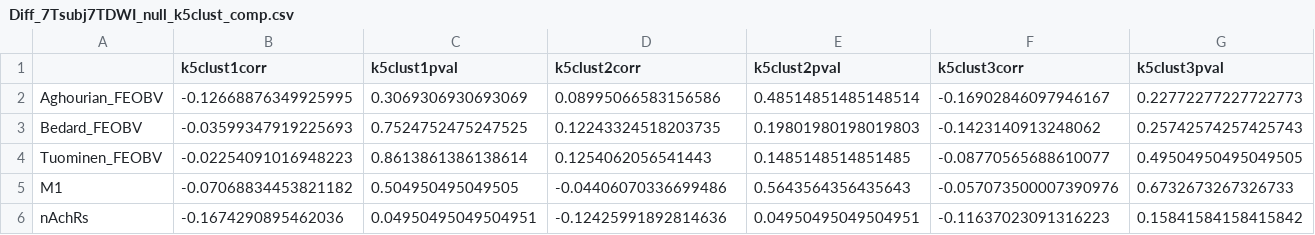
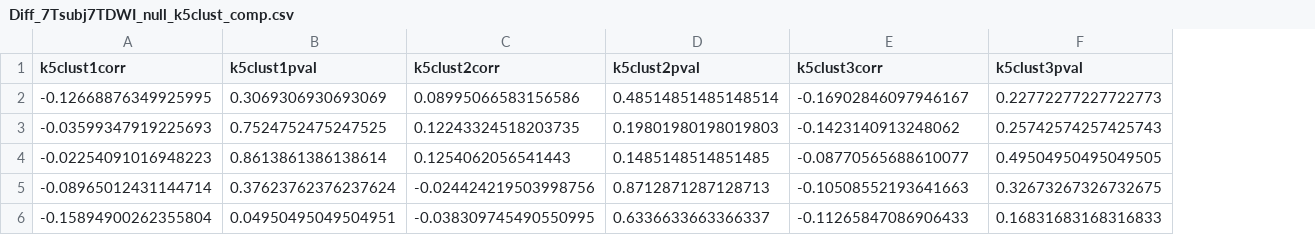
Before and after one commit to sudesnac/HumanBF-Connectivity, a CSV file: results/Neuromaps/Diff_7Tsubj7TDWI_null_k5clust_comp.csv, drawn as a sheet; only a part is shown; removed rows and columns are numbered as before the commit, all else as after; rows hold the shown columns only; the diff names each change by its address in the sheet, - before the commit and + after, or states it on an @@ line.

```diff
--- a/results/Neuromaps/Diff_7Tsubj7TDWI_null_k5clust_comp.csv
+++ b/results/Neuromaps/Diff_7Tsubj7TDWI_null_k5clust_comp.csv
-column A, rows 2-4: Aghourian_FEOBV | Bedard_FEOBV | Tuominen_FEOBV
-row 5: M1 | -0.07068834453821182 | 0.504950495049505 | -0.04406070336699486 | 0.5643564356435643 | -0.057073500007390976 | 0.6732673267326733
-row 6: nAchRs | -0.1674290895462036 | 0.04950495049504951 | -0.12425991892814636 | 0.04950495049504951 | -0.11637023091316223 | 0.15841584158415842
+row 5: -0.08965012431144714 | 0.37623762376237624 | -0.024424219503998756 | 0.8712871287128713 | -0.10508552193641663 | 0.32673267326732675
+row 6: -0.15894900262355804 | 0.04950495049504951 | -0.038309745490550995 | 0.6336633663366337 | -0.11265847086906433 | 0.16831683168316833
```
Also changed, not shown: results/Func_HCPMMP/Func_HCPMMP_gradients_seed-BASF_1p6mm.csv, results/Neuromaps/Diff_7Tsubj7TDWI_null_Grad25_comp.csv, 7 other files.
